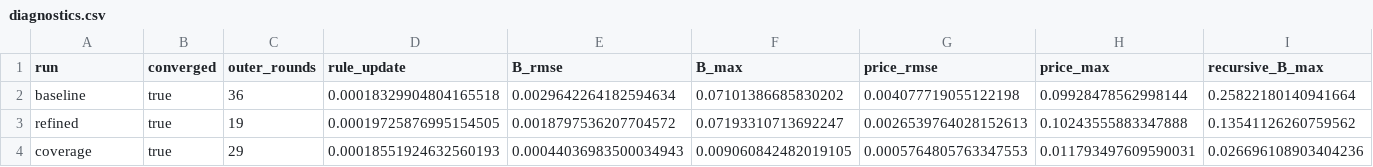
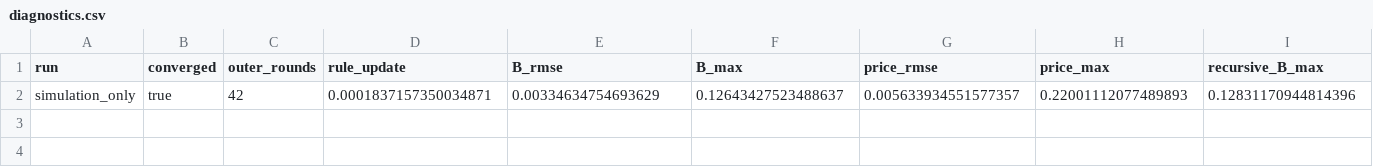
Before and after one commit to YuxuanZhao-Econ/HA_with_Collateral_Constraint, a CSV file: results/ha_collateral_constraint/diagnostics.csv, drawn as a sheet; only a part is shown; removed rows and columns are numbered as before the commit, all else as after; rows hold the shown columns only; the diff names each change by its address in the sheet, - before the commit and + after, or states it on an @@ line.

```diff
--- a/results/ha_collateral_constraint/diagnostics.csv
+++ b/results/ha_collateral_constraint/diagnostics.csv
-row 2: baseline | true | 36 | 0.00018329904804165518 | 0.0029642264182594634 | 0.07101386685830202 | 0.004077719055122198 | 0.09928478562998144 | 0.25822180140941664
-row 3: refined | true | 19 | 0.00019725876995154505 | 0.0018797536207704572 | 0.07193310713692247 | 0.0026539764028152613 | 0.10243555883347888 | 0.13541126260759562
-row 4: coverage | true | 29 | 0.00018551924632560193 | 0.00044036983500034943 | 0.009060842482019105 | 0.0005764805763347553 | 0.011793497609590031 | 0.026696108903404236
+row 2: simulation_only | true | 42 | 0.0001837157350034871 | 0.00334634754693629 | 0.12643427523488637 | 0.005633934551577357 | 0.22001112077489893 | 0.12831170944814396
```
Also changed, not shown: 11 other files.
